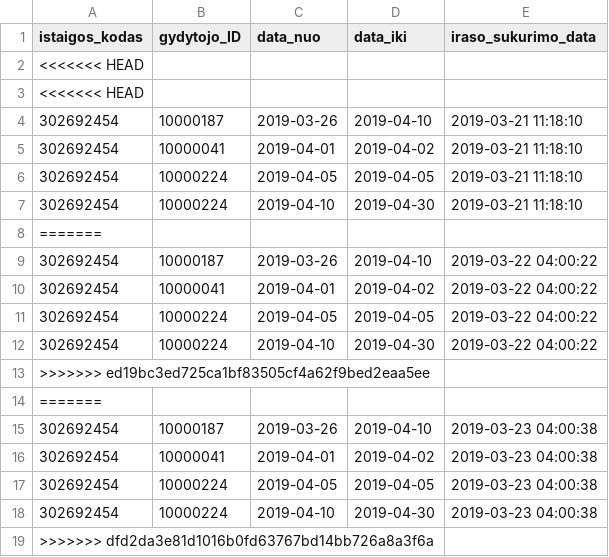
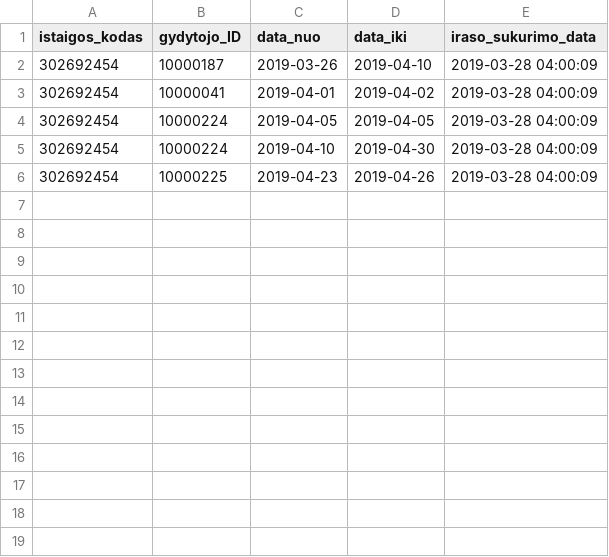
Before and after one commit to vilnius/poliklinikos, a CSV file: data/VMKL/Registracija/302692454_doctors_not_at_work.csv, drawn as a sheet.

Commit message:
Seimos gydytoju eiliu teikimas 2019-03-28

```diff
--- a/data/VMKL/Registracija/302692454_doctors_not_at_work.csv
+++ b/data/VMKL/Registracija/302692454_doctors_not_at_work.csv
@@ -1,19 +1,6 @@
 istaigos_kodas;gydytojo_ID;data_nuo;data_iki;iraso_sukurimo_data
-<<<<<<< HEAD
-<<<<<<< HEAD
-302692454;10000187;2019-03-26;2019-04-10;2019-03-21 11:18:10
-302692454;10000041;2019-04-01;2019-04-02;2019-03-21 11:18:10
-302692454;10000224;2019-04-05;2019-04-05;2019-03-21 11:18:10
-302692454;10000224;2019-04-10;2019-04-30;2019-03-21 11:18:10
-=======
-302692454;10000187;2019-03-26;2019-04-10;2019-03-22 04:00:22
-302692454;10000041;2019-04-01;2019-04-02;2019-03-22 04:00:22
-302692454;10000224;2019-04-05;2019-04-05;2019-03-22 04:00:22
-302692454;10000224;2019-04-10;2019-04-30;2019-03-22 04:00:22
->>>>>>> ed19bc3ed725ca1bf83505cf4a62f9bed2eaa5ee
-=======
-302692454;10000187;2019-03-26;2019-04-10;2019-03-23 04:00:38
-302692454;10000041;2019-04-01;2019-04-02;2019-03-23 04:00:38
-302692454;10000224;2019-04-05;2019-04-05;2019-03-23 04:00:38
-302692454;10000224;2019-04-10;2019-04-30;2019-03-23 04:00:38
->>>>>>> dfd2da3e81d1016b0fd63767bd14bb726a8a3f6a
+302692454;10000187;2019-03-26;2019-04-10;2019-03-28 04:00:09
+302692454;10000041;2019-04-01;2019-04-02;2019-03-28 04:00:09
+302692454;10000224;2019-04-05;2019-04-05;2019-03-28 04:00:09
+302692454;10000224;2019-04-10;2019-04-30;2019-03-28 04:00:09
+302692454;10000225;2019-04-23;2019-04-26;2019-03-28 04:00:09
```
